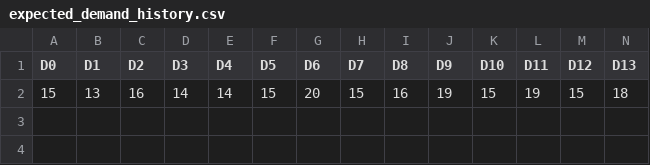
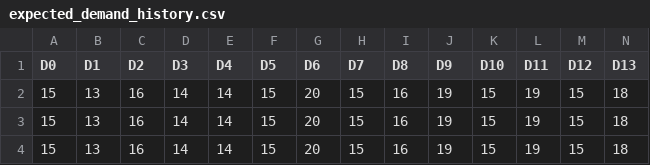
Before and after one commit to AIBusinessSupport/2E-CVRPTW, a CSV file: demand/Ca1-2,3,30/expected_demand_history.csv (was demand/expected_demand_history.csv), drawn as a sheet; only a part is shown; rows hold the shown columns only; the diff names each change by its address in the sheet, - before the commit and + after, or states it on an @@ line.

```diff
--- a/demand/expected_demand_history.csv
+++ b/demand/Ca1-2,3,30/expected_demand_history.csv
+row 3: 15 | 13 | 16 | 14 | 14 | 15 | 20 | 15 | 16 | 19 | 15 | 19 | 15 | 18
+row 4: 15 | 13 | 16 | 14 | 14 | 15 | 20 | 15 | 16 | 19 | 15 | 19 | 15 | 18
```
Also changed, not shown: 13 other files.
